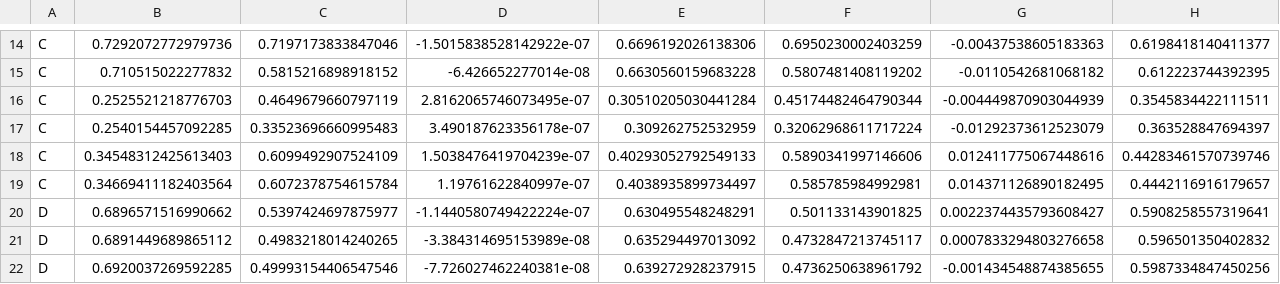
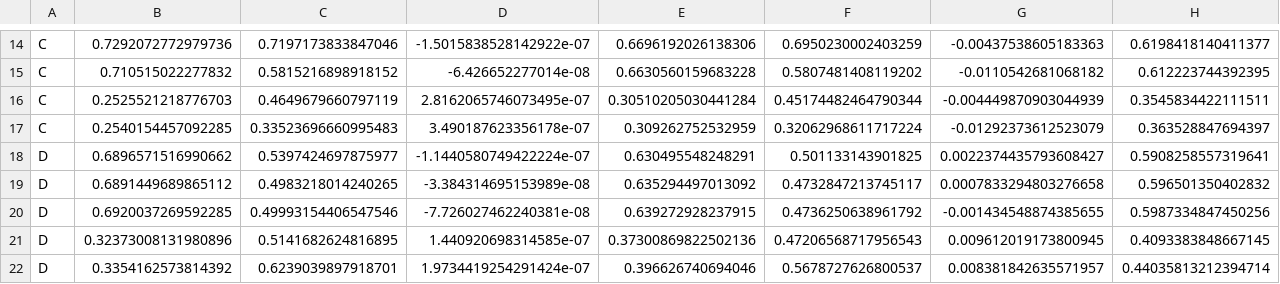
Before and after one commit to MrOwl07/LESCO_mediapipe, a CSV file: datos_letras.csv, drawn as a sheet; only a part is shown, gaps mark what is left out; the shorter side is filled out with more unchanged rows; rows hold the shown columns only; the diff names each change by its address in the sheet, - before the commit and + after, or states it on an @@ line.

```diff
--- a/datos_letras.csv
+++ b/datos_letras.csv
-row 18: C | 0.34548312425613403 | 0.6099492907524109 | 1.5038476419704239e-07 | 0.40293052792549133 | 0.5890341997146606 | 0.012411775067448616 | 0.44283461570739746
-row 19: C | 0.34669411182403564 | 0.6072378754615784 | 1.19761622840997e-07 | 0.4038935899734497 | 0.585785984992981 | 0.014371126890182495 | 0.4442116916179657
```
Also changed, not shown: 7 other files.
